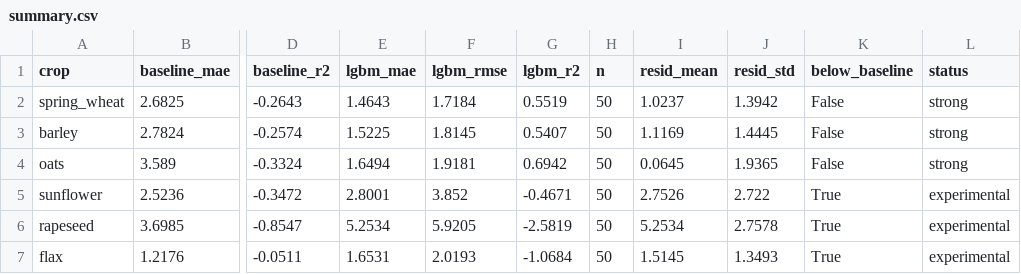
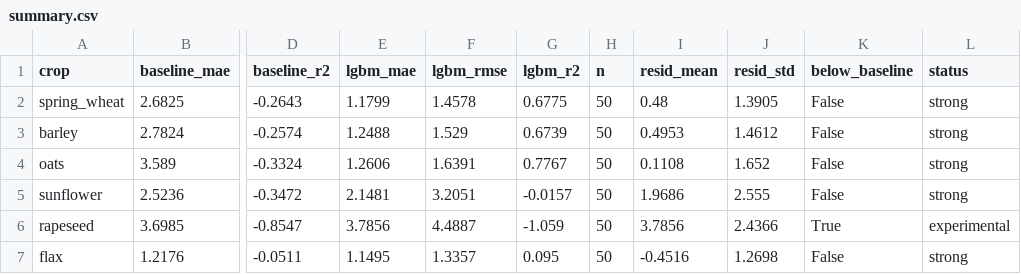
Before and after one commit to An-Kai/Qagro, a CSV file: metrics/summary.csv, drawn as a sheet; only a part is shown, gaps mark what is left out; the diff names each change by its address in the sheet, - before the commit and + after, or states it on an @@ line.

Commit message:
v3 farmer UX + maps + blend: 5/6 strong (rapeseed exp), R2 wheat 0.68 barley 0.67 oats 0.78

```diff
--- a/metrics/summary.csv
+++ b/metrics/summary.csv
-E2 (lgbm_mae): 1.4643
+E2 (lgbm_mae): 1.1799
-F2 (lgbm_rmse): 1.7184
+F2 (lgbm_rmse): 1.4578
-G2 (lgbm_r2): 0.5519
+G2 (lgbm_r2): 0.6775
-I2 (resid_mean): 1.0237
+I2 (resid_mean): 0.48
-J2 (resid_std): 1.3942
+J2 (resid_std): 1.3905
-E3 (lgbm_mae): 1.5225
+E3 (lgbm_mae): 1.2488
-F3 (lgbm_rmse): 1.8145
+F3 (lgbm_rmse): 1.529
-G3 (lgbm_r2): 0.5407
+G3 (lgbm_r2): 0.6739
-I3 (resid_mean): 1.1169
+I3 (resid_mean): 0.4953
-J3 (resid_std): 1.4445
+J3 (resid_std): 1.4612
-E4 (lgbm_mae): 1.6494
+E4 (lgbm_mae): 1.2606
-F4 (lgbm_rmse): 1.9181
+F4 (lgbm_rmse): 1.6391
-G4 (lgbm_r2): 0.6942
+G4 (lgbm_r2): 0.7767
-I4 (resid_mean): 0.0645
+I4 (resid_mean): 0.1108
-J4 (resid_std): 1.9365
+J4 (resid_std): 1.652
-E5 (lgbm_mae): 2.8001
+E5 (lgbm_mae): 2.1481
-F5 (lgbm_rmse): 3.852
+F5 (lgbm_rmse): 3.2051
-G5 (lgbm_r2): -0.4671
+G5 (lgbm_r2): -0.0157
-I5 (resid_mean): 2.7526
+I5 (resid_mean): 1.9686
-J5 (resid_std): 2.722
+J5 (resid_std): 2.555
-K5 (below_baseline): True
+K5 (below_baseline): False
-L5 (status): experimental
+L5 (status): strong
-E6 (lgbm_mae): 5.2534
+E6 (lgbm_mae): 3.7856
-F6 (lgbm_rmse): 5.9205
+F6 (lgbm_rmse): 4.4887
-G6 (lgbm_r2): -2.5819
+G6 (lgbm_r2): -1.059
-I6 (resid_mean): 5.2534
+I6 (resid_mean): 3.7856
-J6 (resid_std): 2.7578
+J6 (resid_std): 2.4366
-E7 (lgbm_mae): 1.6531
+E7 (lgbm_mae): 1.1495
-F7 (lgbm_rmse): 2.0193
+F7 (lgbm_rmse): 1.3357
-G7 (lgbm_r2): -1.0684
+G7 (lgbm_r2): 0.095
-I7 (resid_mean): 1.5145
+I7 (resid_mean): -0.4516
-J7 (resid_std): 1.3493
+J7 (resid_std): 1.2698
-K7 (below_baseline): True
+K7 (below_baseline): False
-L7 (status): experimental
+L7 (status): strong
```
Also changed, not shown: 27 other files.
